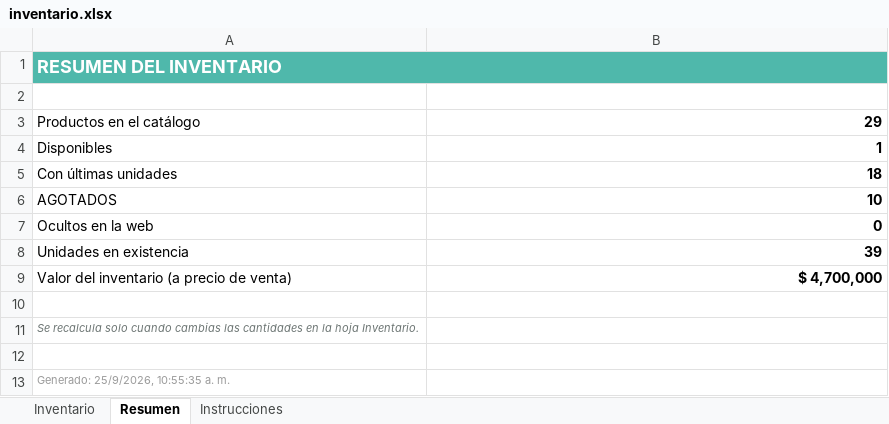
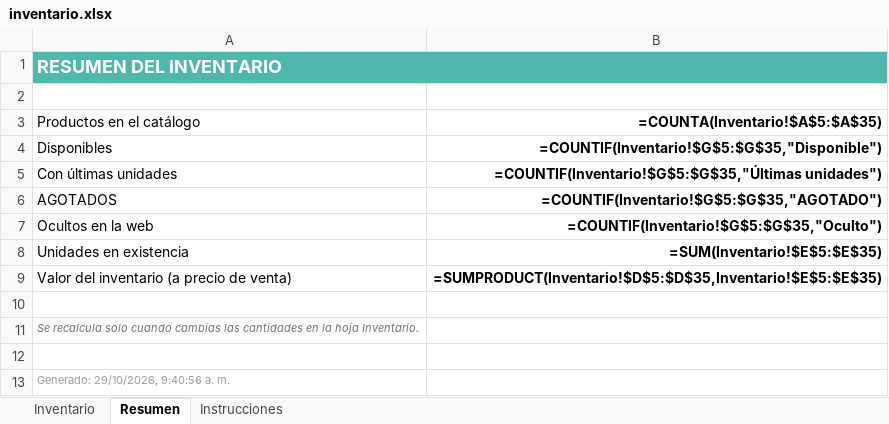
Before and after one commit to jbowser121-cpu/garaje-de-rochi, an Excel workbook: inventario.xlsx, sheet Resumen, drawn as a sheet; values as stored, in another font and other column widths than the file's, no borders; formulas without a stored value are shown as written; the diff names each change by its address in the sheet, - before the commit and + after, or states it on an @@ line.

```diff
--- a/inventario.xlsx (sheet Resumen)
+++ b/inventario.xlsx (sheet Resumen)
-B3: 29
+B3: =COUNTA(Inventario!$A$5:$A$35)
-B4 (=COUNTA(Inventario!$A$5:$A$35)): 1
+B4 (=COUNTA(Inventario!$A$5:$A$35)): =COUNTIF(Inventario!$G$5:$G$35,"Disponible")
-B5 (=COUNTA(Inventario!$A$5:$A$35)): 18
+B5 (=COUNTA(Inventario!$A$5:$A$35)): =COUNTIF(Inventario!$G$5:$G$35,"Últimas unidades")
-B6 (=COUNTA(Inventario!$A$5:$A$35)): 10
+B6 (=COUNTA(Inventario!$A$5:$A$35)): =COUNTIF(Inventario!$G$5:$G$35,"AGOTADO")
-B7 (=COUNTA(Inventario!$A$5:$A$35)): 0
+B7 (=COUNTA(Inventario!$A$5:$A$35)): =COUNTIF(Inventario!$G$5:$G$35,"Oculto")
-B8 (=COUNTA(Inventario!$A$5:$A$35)): 39
+B8 (=COUNTA(Inventario!$A$5:$A$35)): =SUM(Inventario!$E$5:$E$35)
-B9 (=COUNTA(Inventario!$A$5:$A$35)): $ 4,700,000
+B9 (=COUNTA(Inventario!$A$5:$A$35)): =SUMPRODUCT(Inventario!$D$5:$D$35,Inventario!$E$5:$E$35)
-A13 (Productos en el catálogo): Generado: 25/9/2026, 10:55:35 a. m.
+A13 (Productos en el catálogo): Generado: 29/10/2026, 9:40:56 a. m.
```
Also changed, not shown: sheet Inventario, 10 other files.
